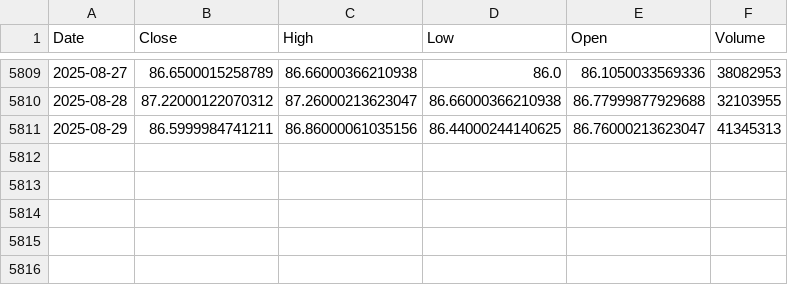
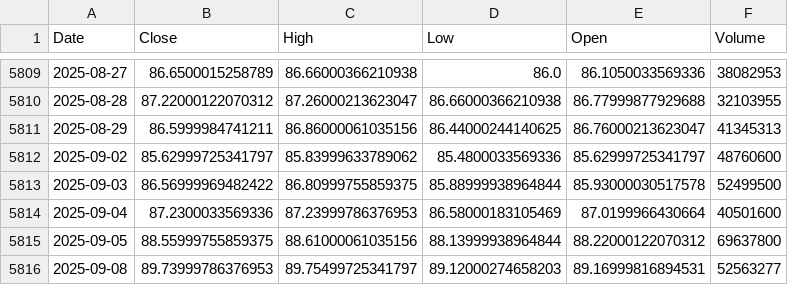
Before and after one commit to alitalbi/storage_data_fy, a CSV file: TLT.csv, drawn as a sheet; only a part is shown, gaps mark what is left out.

Commit message:
Update TLT.csv with latest hourly data

```diff
--- a/TLT.csv
+++ b/TLT.csv
@@ -5811 +5811,6 @@ Date,Close,High,Low,Open,Volume
 2025-08-29,86.5999984741211,86.86000061035156,86.44000244140625,86.76000213623047,41345313
+2025-09-02,85.62999725341797,85.83999633789062,85.4800033569336,85.62999725341797,48760600
+2025-09-03,86.56999969482422,86.80999755859375,85.88999938964844,85.93000030517578,52499500
+2025-09-04,87.2300033569336,87.23999786376953,86.58000183105469,87.0199966430664,40501600
+2025-09-05,88.55999755859375,88.61000061035156,88.13999938964844,88.22000122070312,69637800
+2025-09-08,89.73999786376953,89.75499725341797,89.12000274658203,89.16999816894531,52563277
```
